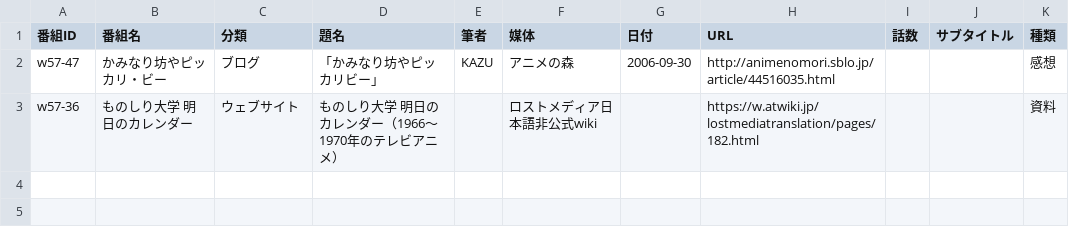
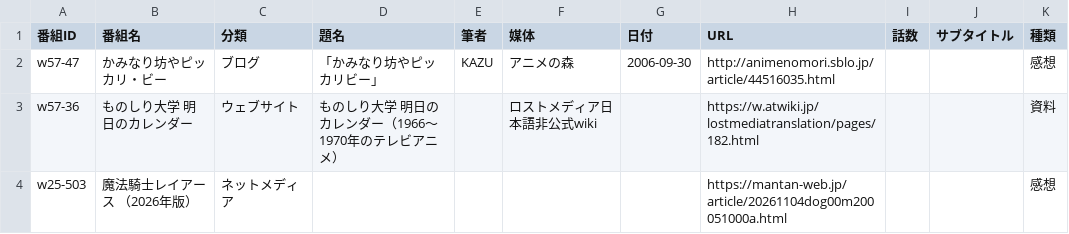
Before and after one commit to nzanke/anime-world, a CSV file: content/links.csv, drawn as a sheet.

Commit message:
記事リンクを追加：

```diff
--- a/content/links.csv
+++ b/content/links.csv
@@ -3 +3,2 @@ w57-47,かみなり坊やピッカリ・ビー,ブログ,「かみなり坊や
 w57-36,ものしり大学 明日のカレンダー,ウェブサイト,ものしり大学 明日のカレンダー（1966～1970年のテレビアニメ）,,ロストメディア日本語非公式wiki,,https://w.atwiki.jp/lostmediatranslation/pages/182.html,,,資料
+w25-503,魔法騎士レイアース （2026年版）,ネットメディア,,,,,https://mantan-web.jp/article/20261104dog00m200051000a.html,,,感想
```
